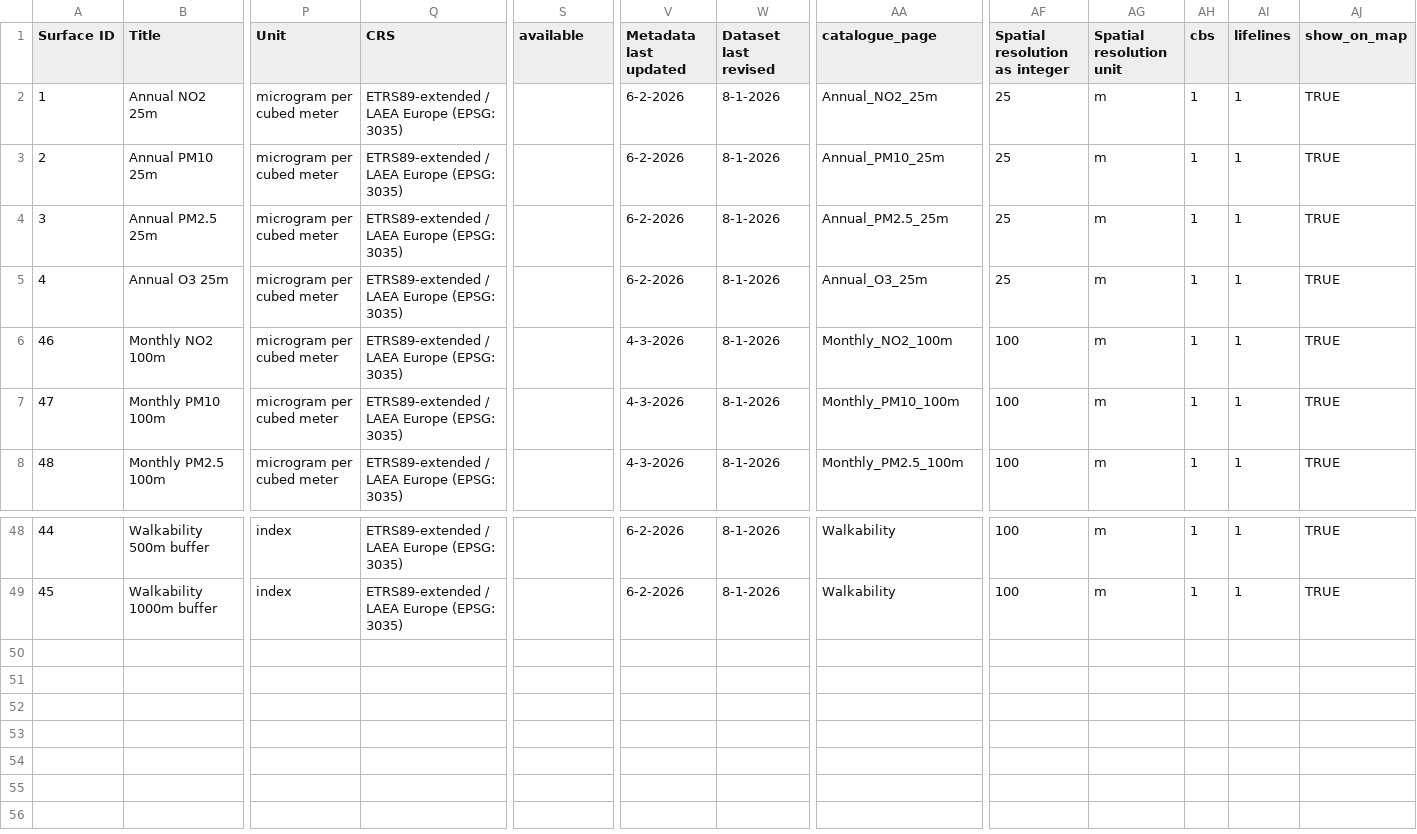
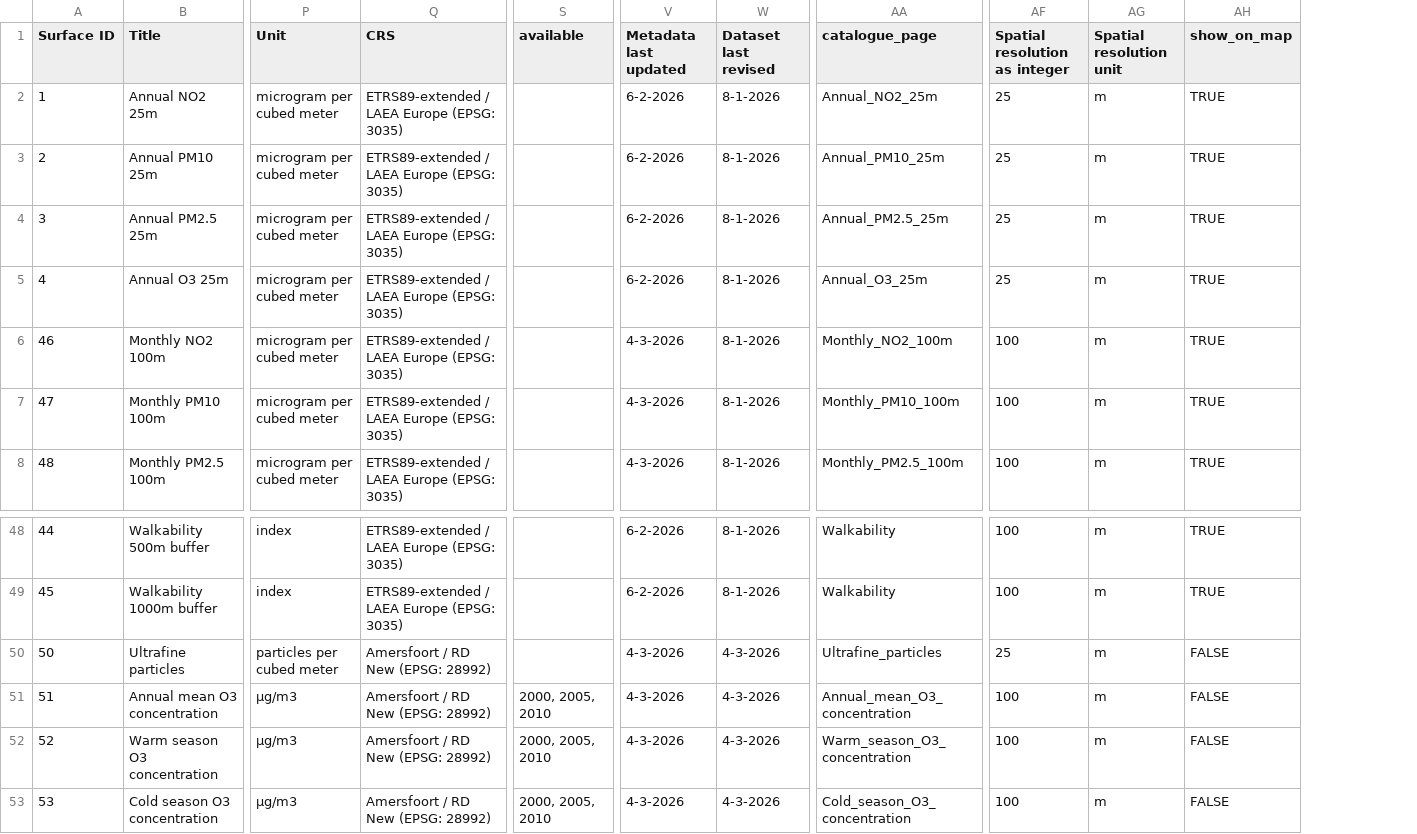
Before and after one commit to UtrechtUniversity/Exposome-Map-Documents, a CSV file: Exposome_maps_inventory/Exposome maps inventory.csv, drawn as a sheet; only a part is shown, gaps mark what is left out; removed rows and columns are numbered as before the commit, all else as after; rows hold the shown columns only; the diff names each change by its address in the sheet, - before the commit and + after, or states it on an @@ line.

Commit message:
Add exposome NL variables

```diff
--- a/Exposome_maps_inventory/Exposome maps inventory.csv
+++ b/Exposome_maps_inventory/Exposome maps inventory.csv
-column AH (cbs), rows 2-8: all 1; rows 48-49: 1 | 1
-column AI (lifelines), rows 2-8: all 1; rows 48-49: 1 | 1
+row 50: 50 | Ultrafine particles | particles per cubed meter | Amersfoort / RD New (EPSG: 28992) |  | 4-3-2026 | 4-3-2026 | Ultrafine_particles | 25 | m | FALSE
+row 51: 51 | Annual mean O3 concentration | µg/m3 | Amersfoort / RD New (EPSG: 28992) | 2000, 2005, 2010 | 4-3-2026 | 4-3-2026 | Annual_mean_O3_concentration | 100 | m | FALSE
+row 52: 52 | Warm season O3 concentration | µg/m3 | Amersfoort / RD New (EPSG: 28992) | 2000, 2005, 2010 | 4-3-2026 | 4-3-2026 | Warm_season_O3_concentration | 100 | m | FALSE
+row 53: 53 | Cold season O3 concentration | µg/m3 | Amersfoort / RD New (EPSG: 28992) | 2000, 2005, 2010 | 4-3-2026 | 4-3-2026 | Cold_season_O3_concentration | 100 | m | FALSE
```
